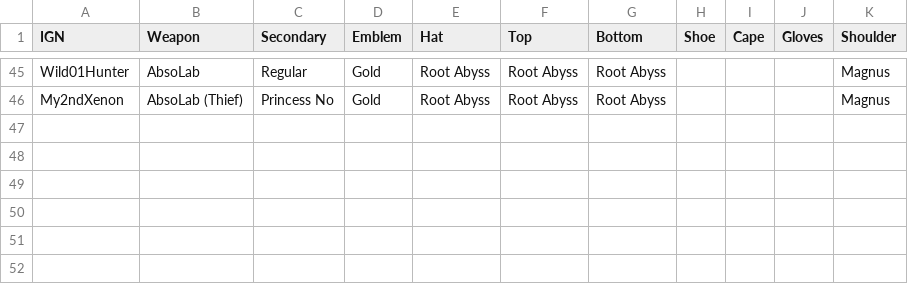
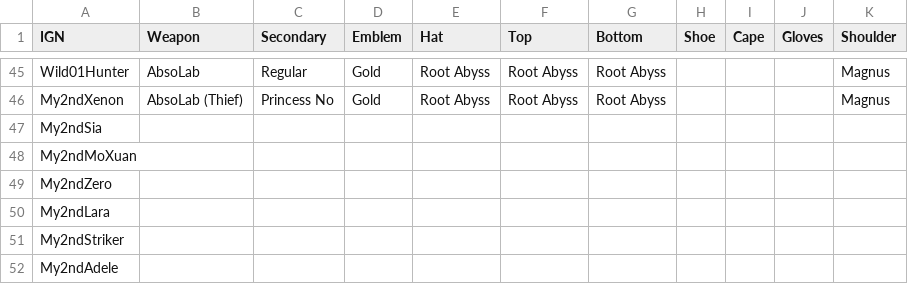
Before and after one commit to My2ndAngelic/Maple-Progression-Tracker, a CSV file: data/equipment.csv, drawn as a sheet; only a part is shown, gaps mark what is left out; the diff names each change by its address in the sheet, - before the commit and + after, or states it on an @@ line.

Commit message:
Update Data

```diff
--- a/data/equipment.csv
+++ b/data/equipment.csv
+row 47: My2ndSia
+row 48: My2ndMoXuan
+row 49: My2ndZero
+row 50: My2ndLara
+row 51: My2ndStriker
+row 52: My2ndAdele
```
Also changed, not shown: data/accessory.csv, data/account.csv, 6 other files.
